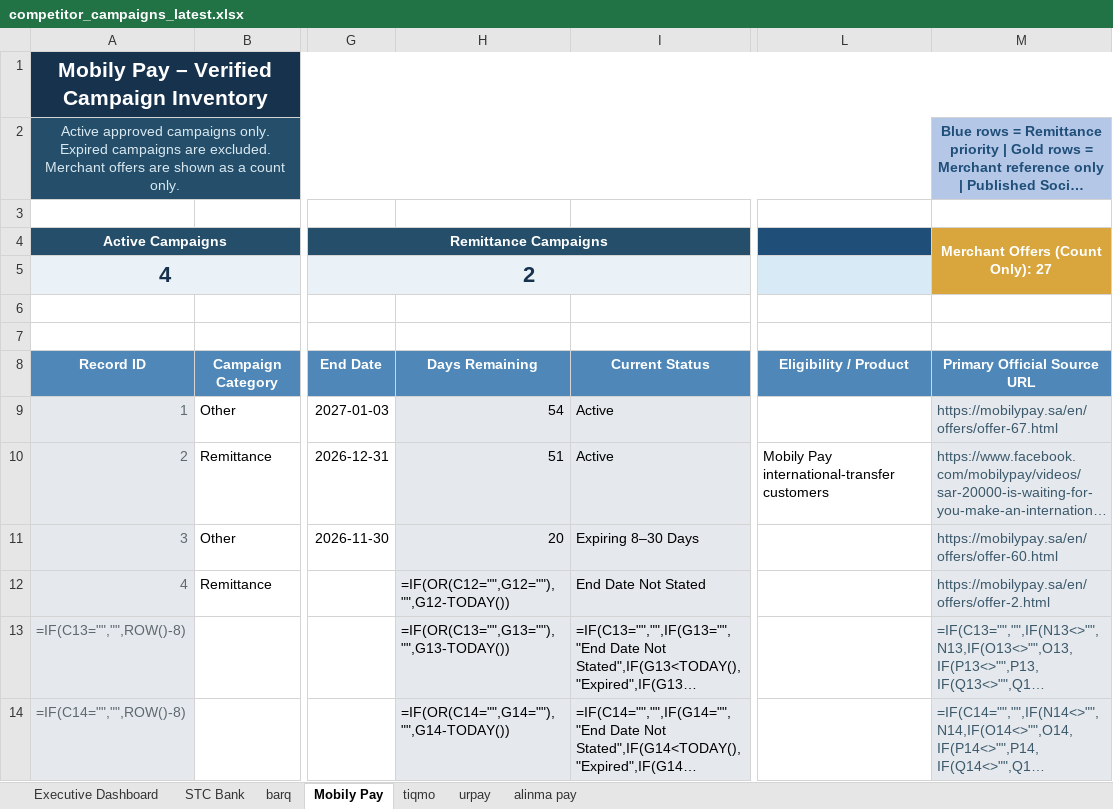
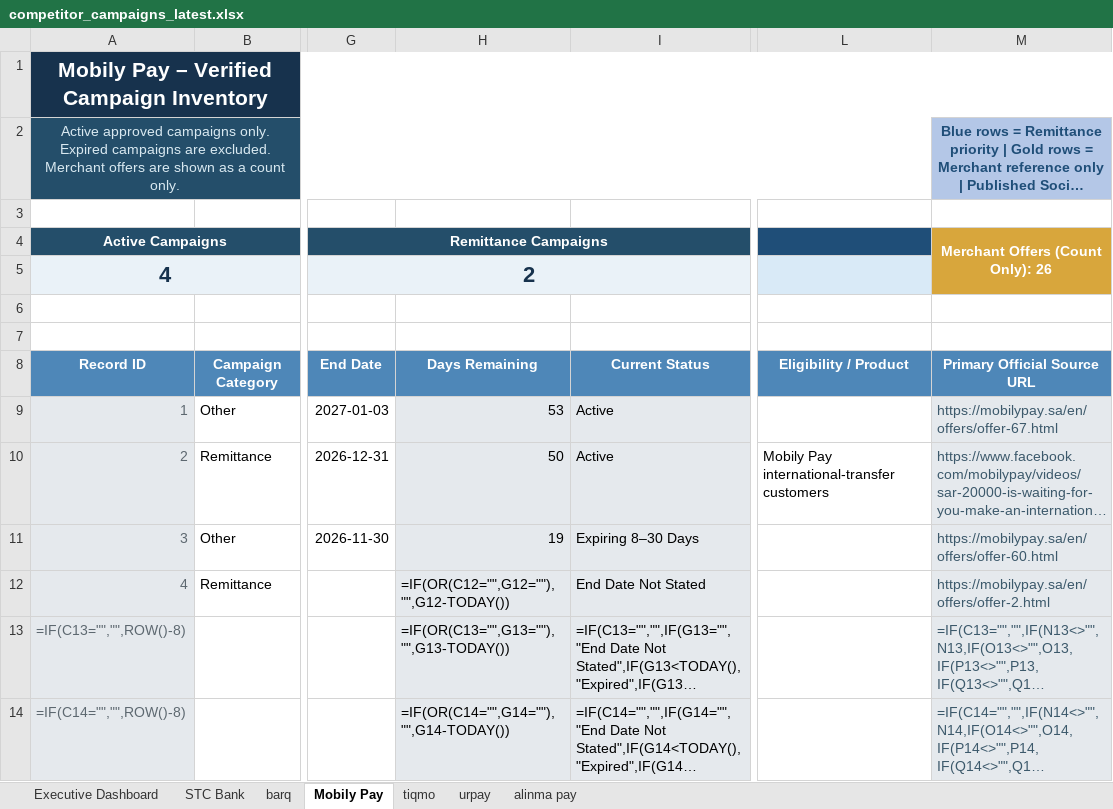
Before and after one commit to Mjmj777/competitor-monitor-v2, an Excel workbook: competitor_campaigns_latest.xlsx, sheet Mobily Pay, drawn as a sheet; only a part is shown, gaps mark what is left out; long unchanged cells end in …; values as stored, in another font and other column widths than the file's, no borders; formulas without a stored value are shown as written; conditional formats and table styles not drawn; the diff names each change by its address in the sheet, - before the commit and + after, or states it on an @@ line.

```diff
--- a/competitor_campaigns_latest.xlsx (sheet Mobily Pay)
+++ b/competitor_campaigns_latest.xlsx (sheet Mobily Pay)
-M4: Merchant Offers (Count Only): 27
+M4: Merchant Offers (Count Only): 26
-H9: 54
+H9: 53
-H10: 51
+H10: 50
-H11: 20
+H11: 19
```
Also changed, not shown: sheet alinma pay, sheet Executive Dashboard, sheet tiqmo, 2 other files.
